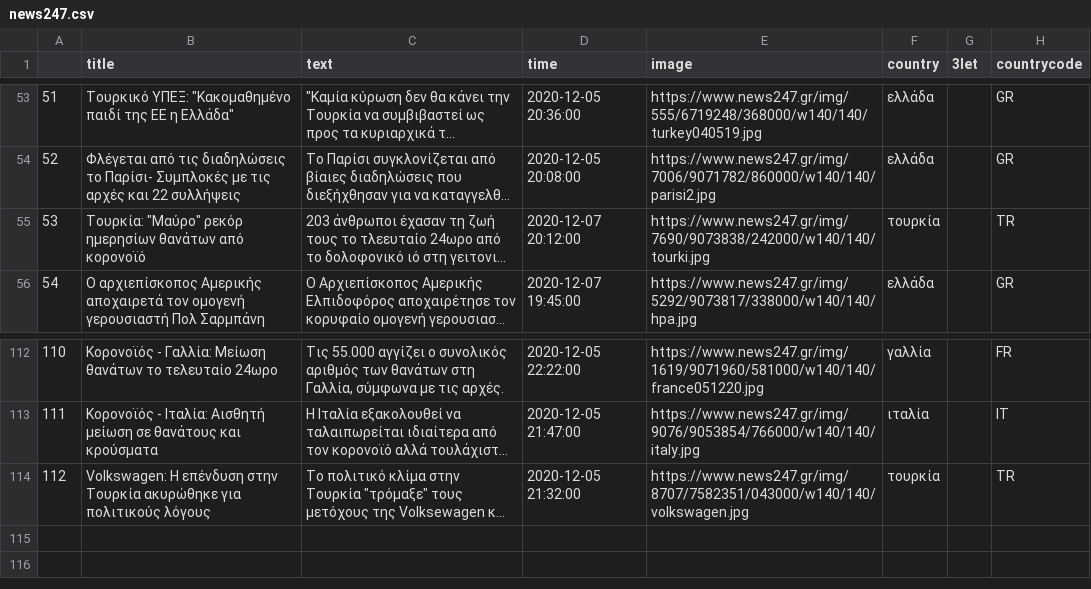
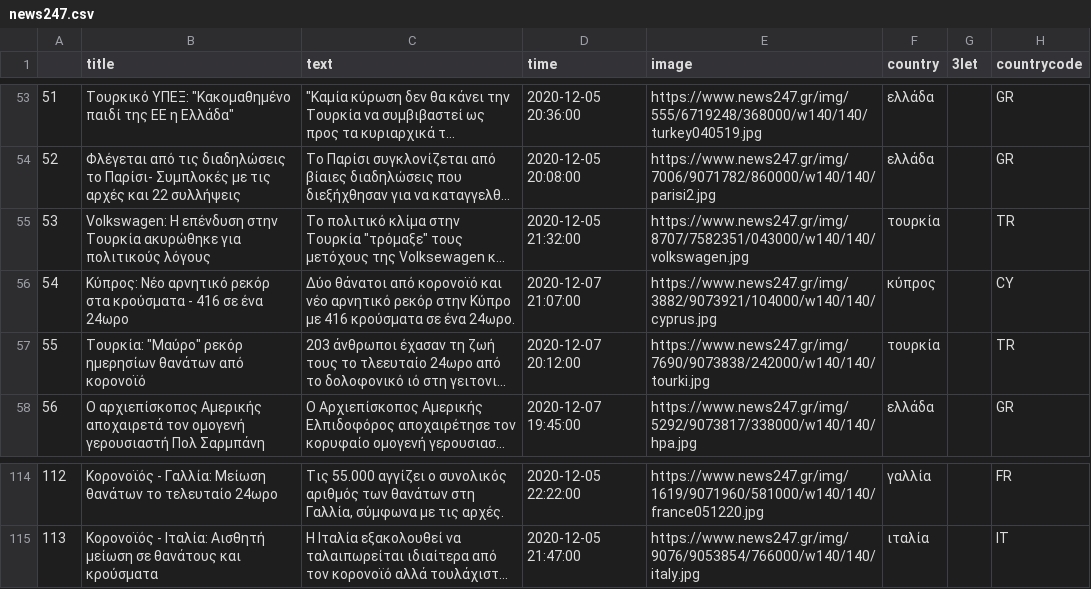
Before and after one commit to mishraranjeet/ekpa-papadimitriou, a CSV file: news247.csv, drawn as a sheet; only a part is shown, gaps mark what is left out; long unchanged cells end in …; addresses are those after the commit; the diff names each change by its address in the sheet, - before the commit and + after, or states it on an @@ line.

```diff
--- a/news247.csv
+++ b/news247.csv
@@ row 114 moved to row 55: 53 @@
+row 56: 54 | Κύπρος: Νέο αρνητικό ρεκόρ στα κρούσματα - 416 σε ένα 24ωρο | Δύο θάνατοι από κορονοϊό και νέο αρνητικό ρεκόρ στην Κύπρο με 416 κρούσματα σε ένα 24ωρο. | 2020-12-07 21:07:00 | https://www.news247.gr/img/3882/9073921/104000/w140/140/cyprus.jpg | κύπρος |  | CY
@@ column A renumbered between rows 57 and 115 @@
```
Also changed, not shown: 2020-12-07.csv, capital.csv, 2 other files.
